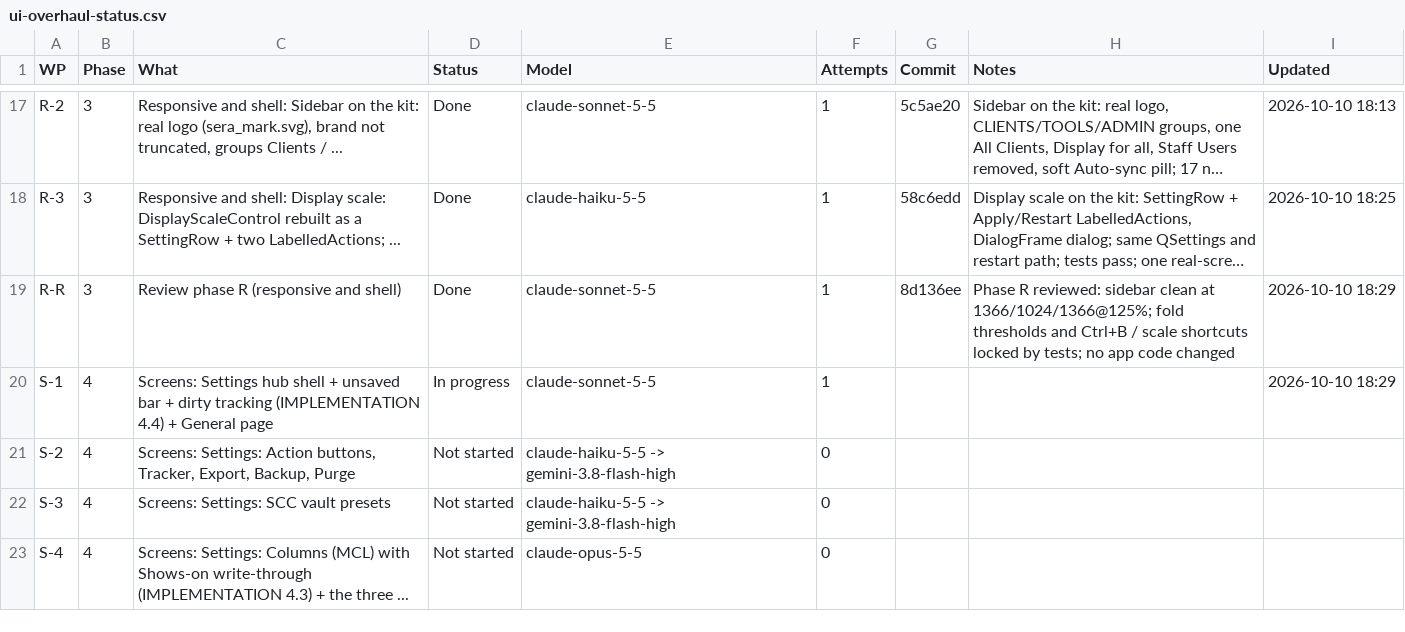
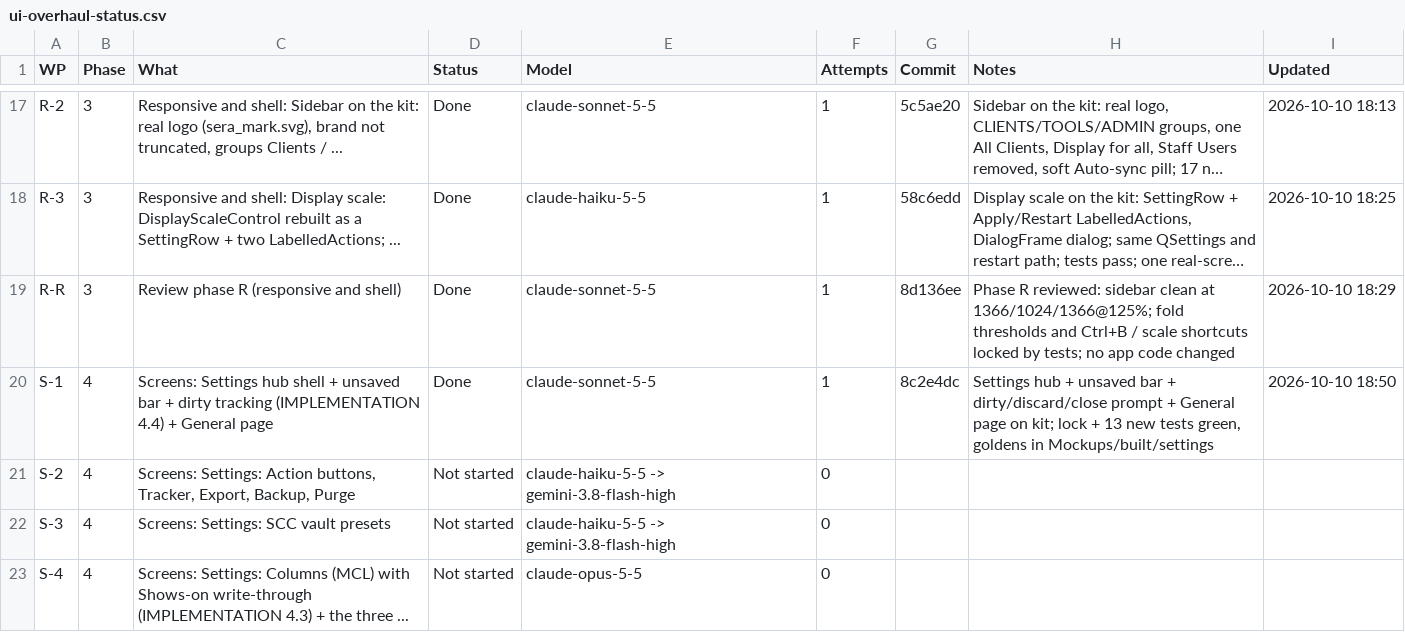
Before and after one commit to NexCardel/Project_Sera, a CSV file: Mockups/overhaul/ui-overhaul-status.csv, drawn as a sheet; only a part is shown, gaps mark what is left out; long unchanged cells end in …; the diff names each change by its address in the sheet, - before the commit and + after, or states it on an @@ line.

```diff
--- a/Mockups/overhaul/ui-overhaul-status.csv
+++ b/Mockups/overhaul/ui-overhaul-status.csv
-D20 (Status): In progress
+D20 (Status): Done
-G20 (Commit): (empty)
+G20 (Commit): 8c2e4dc
-H20 (Notes): (empty)
+H20 (Notes): Settings hub + unsaved bar + dirty/discard/close prompt + General page on kit; lock + 13 new tests green, goldens in Mockups/built/settings
-I20 (Updated): 2026-10-10 18:29
+I20 (Updated): 2026-10-10 18:50
```
